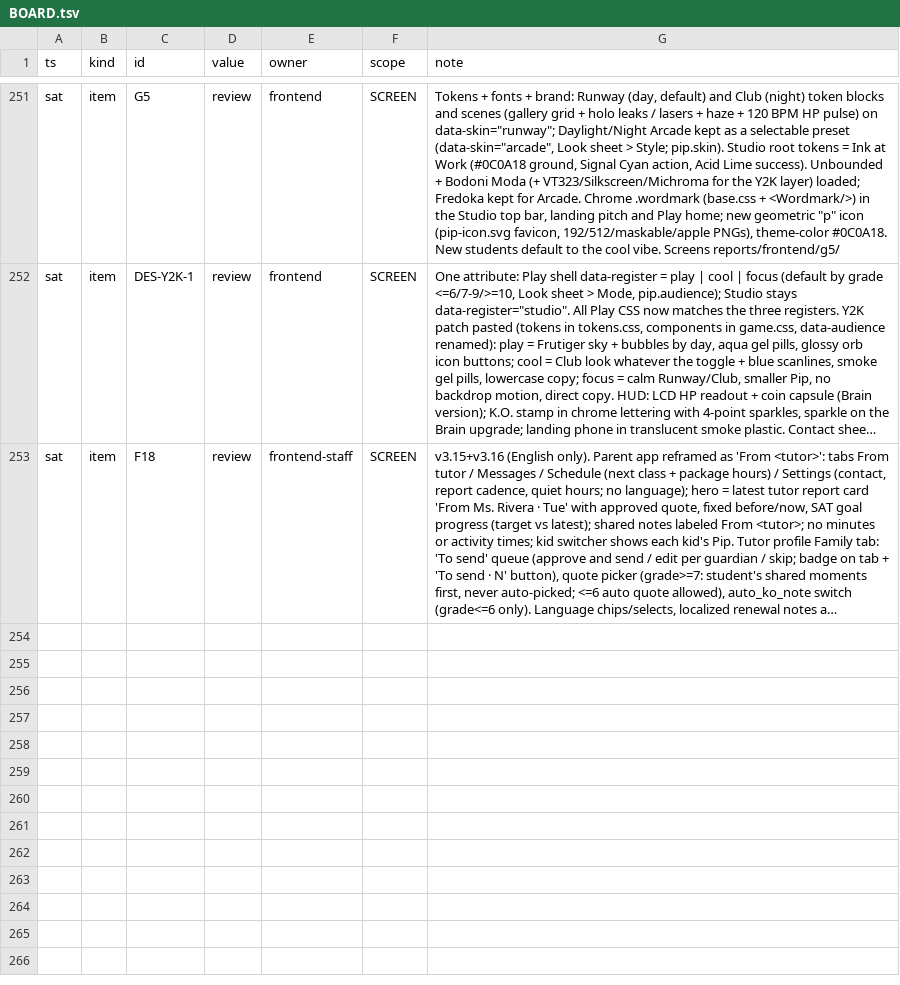
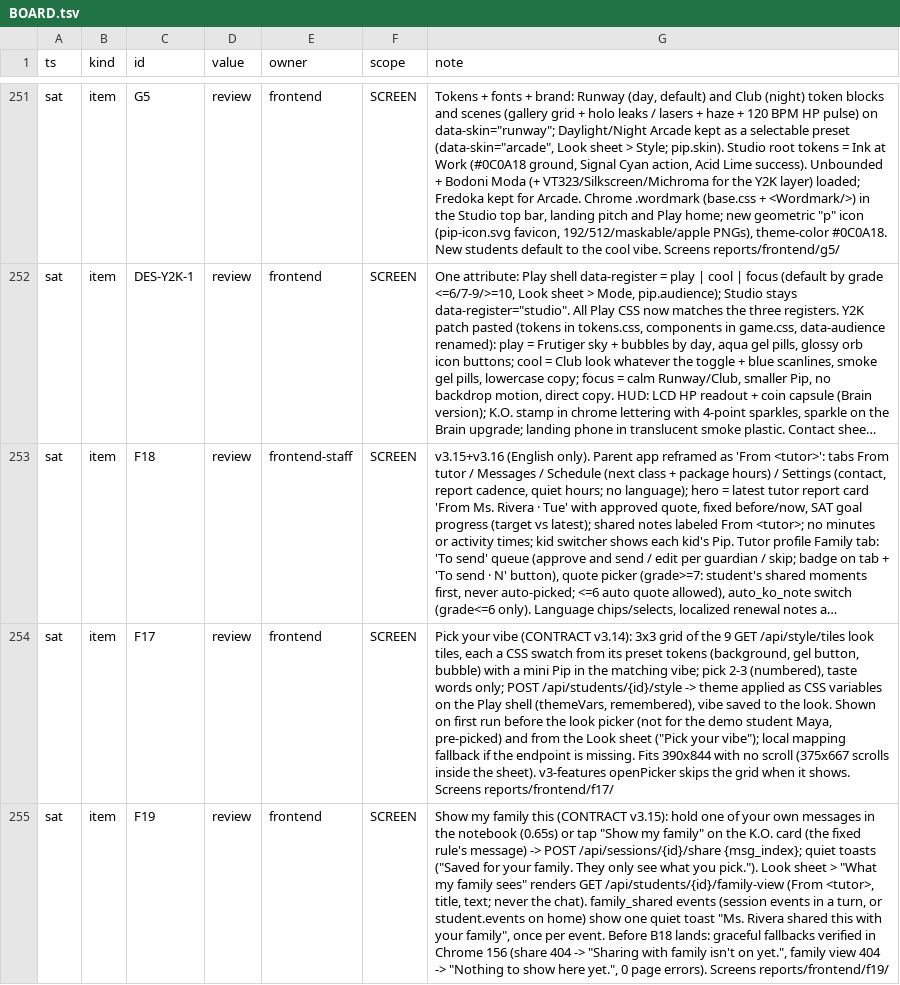
Before and after one commit to TriNguyen1110/pip-vibecon, a TSV file: BOARD.tsv, drawn as a sheet; only a part is shown, gaps mark what is left out; long unchanged cells end in …; the diff covers the shown part only; the diff names each change by its address in the sheet, - before the commit and + after, or states it on an @@ line.

```diff
--- a/BOARD.tsv
+++ b/BOARD.tsv
+row 254: sat | item | F17 | review | frontend | SCREEN | Pick your vibe (CONTRACT v3.14): 3x3 grid of the 9 GET /api/style/tiles look tiles, each a CSS swatch from its preset tokens (background, gel button, bubble) with a mini Pip in the matching vibe; pick 2-3 (numbered), taste words only; POST /api/students/{id}/style -> theme applied as CSS variables on the Play shell (themeVars, remembered), vibe saved to the look. Shown on first run before the look picker (not for the demo student Maya, pre-picked) and from the Look sheet ("Pick your vibe"); local mapping fallback if the endpoint is missing. Fits 390x844 with no scroll (375x667 scrolls inside the sheet). v3-features openPicker skips the grid when it shows. Screens reports/frontend/f17/
+row 255: sat | item | F19 | review | frontend | SCREEN | Show my family this (CONTRACT v3.15): hold one of your own messages in the notebook (0.65s) or tap "Show my family" on the K.O. card (the fixed rule's message) -> POST /api/sessions/{id}/share {msg_index}; quiet toasts ("Saved for your family. They only see what you pick."). Look sheet > "What my family sees" renders GET /api/students/{id}/family-view (From <tutor>, title, text; never the chat). family_shared events (session events in a turn, or student.events on home) show one quiet toast "Ms. Rivera shared this with your family", once per event. Before B18 lands: graceful fallbacks verified in Chrome 156 (share 404 -> "Sharing with family isn't on yet.", family view 404 -> "Nothing to show here yet.", 0 page errors). Screens reports/frontend/f19/
```
Also changed, not shown: 2 added rows elsewhere in this file, 6 other files.
